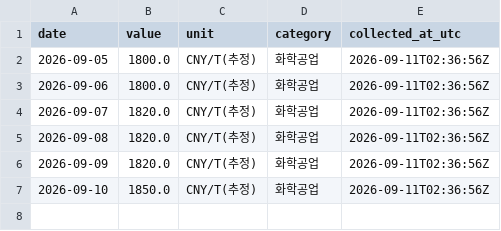
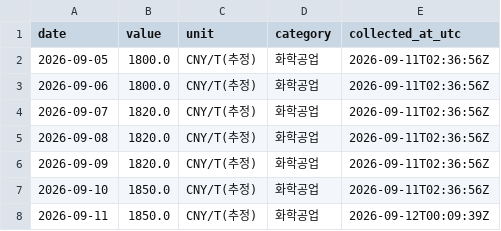
Before and after one commit to 2200807/Index-data-crawler, a CSV file: data/sulfuric_acid_spot.csv, drawn as a sheet; the diff names each change by its address in the sheet, - before the commit and + after, or states it on an @@ line.

```diff
--- a/data/sulfuric_acid_spot.csv
+++ b/data/sulfuric_acid_spot.csv
+row 8: 2026-09-11 | 1850.0 | CNY/T(추정) | 화학공업 | 2026-09-12T00:09:39Z
```
